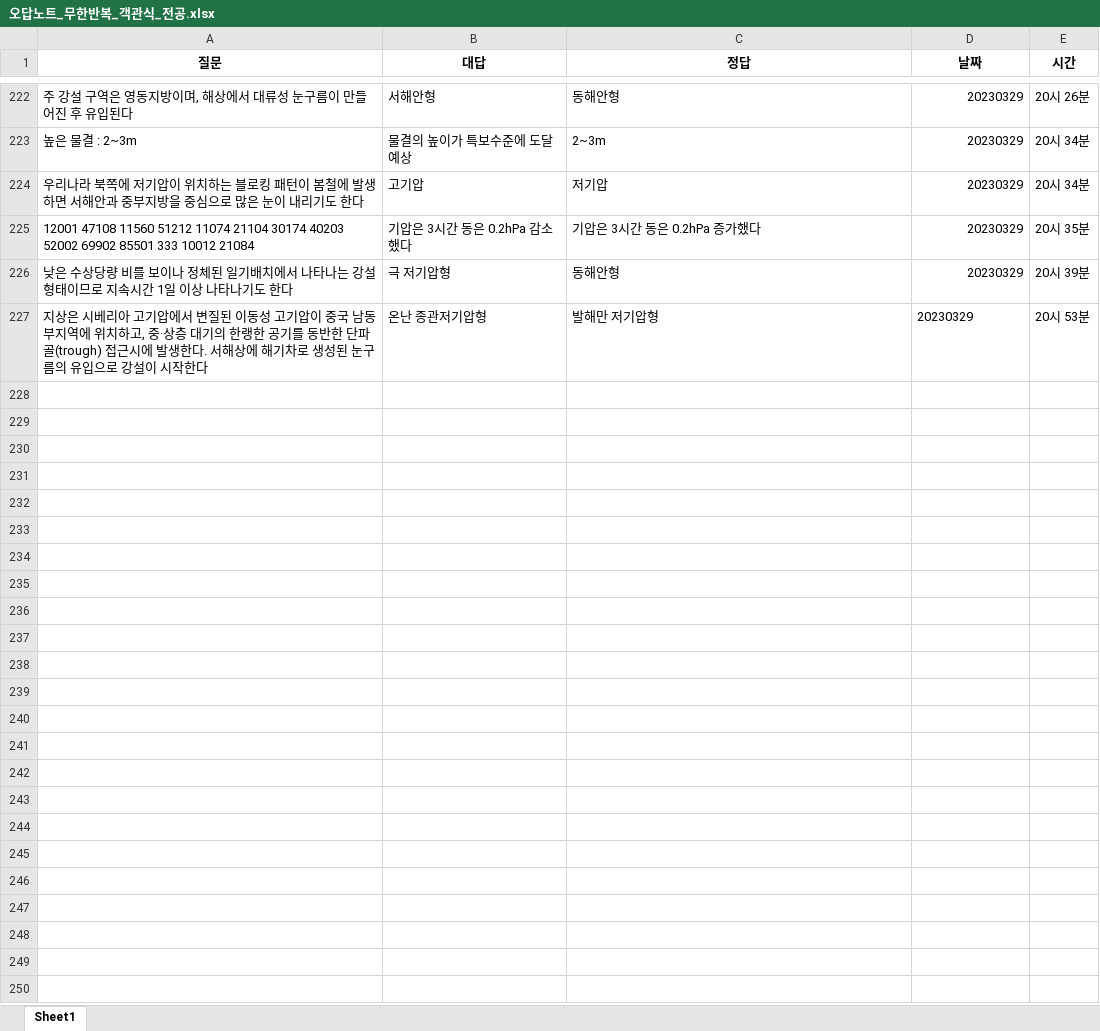
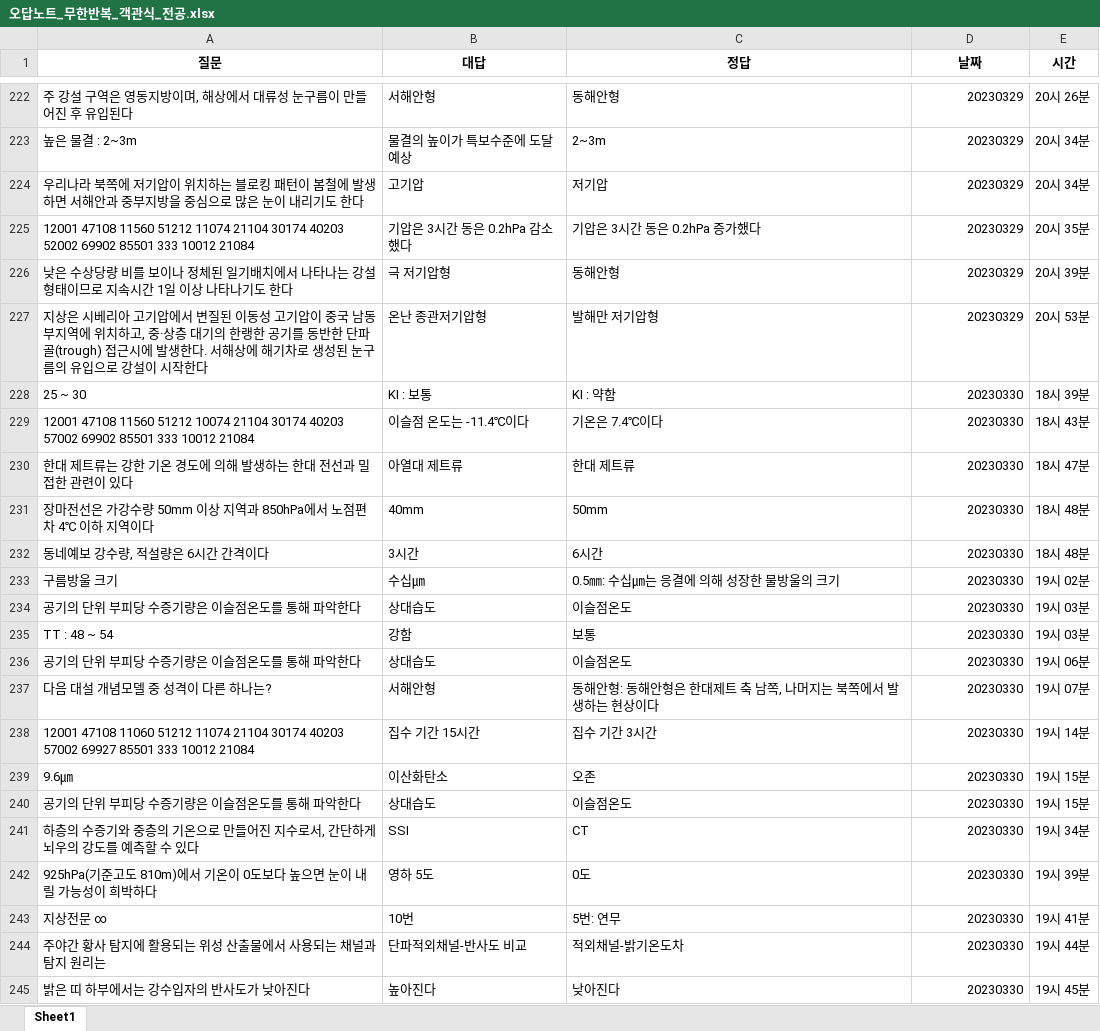
Before and after one commit to Choisignal/Private-Quizlet, an Excel workbook: 학습자료/단답형/오답노트/오답노트_무한반복_객관식_전공.xlsx, sheet Sheet1, drawn as a sheet; only a part is shown, gaps mark what is left out; values as stored, in another font and other column widths than the file's, no borders; the diff covers the shown part only; the diff names each change by its address in the sheet, - before the commit and + after, or states it on an @@ line.

```diff
--- a/학습자료/단답형/오답노트/오답노트_무한반복_객관식_전공.xlsx (sheet Sheet1)
+++ b/학습자료/단답형/오답노트/오답노트_무한반복_객관식_전공.xlsx (sheet Sheet1)
-D227 alignment: left
+D227 alignment: right
+row 228: 25 ~ 30 | KI : 보통 | KI : 약함 | 20230330 | 18시 39분
+row 229: 12001 47108 11560 51212 10074 21104 30174 40203 57002 69902 85501 333 10012 21084 | 이슬점 온도는 -11.4℃이다 | 기온은 7.4℃이다 | 20230330 | 18시 43분
+row 230: 한대 제트류는 강한 기온 경도에 의해 발생하는 한대 전선과 밀접한 관련이 있다 | 아열대 제트류 | 한대 제트류 | 20230330 | 18시 47분
+row 231: 장마전선은 가강수량 50mm 이상 지역과 850hPa에서 노점편차 4℃ 이하 지역이다 | 40mm | 50mm | 20230330 | 18시 48분
+row 232: 동네예보 강수량, 적설량은 6시간 간격이다 | 3시간 | 6시간 | 20230330 | 18시 48분
+row 233: 구름방울 크기 | 수십㎛ | 0.5㎜: 수십㎛는 응결에 의해 성장한 물방울의 크기 | 20230330 | 19시 02분
+row 234: 공기의 단위 부피당 수증기량은 이슬점온도를 통해 파악한다 | 상대습도 | 이슬점온도 | 20230330 | 19시 03분
+row 235: TT : 48 ~ 54 | 강함 | 보통 | 20230330 | 19시 03분
+row 236: 공기의 단위 부피당 수증기량은 이슬점온도를 통해 파악한다 | 상대습도 | 이슬점온도 | 20230330 | 19시 06분
+row 237: 다음 대설 개념모델 중 성격이 다른 하나는? | 서해안형 | 동해안형: 동해안형은 한대제트 축 남쪽, 나머지는 북쪽에서 발생하는 현상이다 | 20230330 | 19시 07분
+row 238: 12001 47108 11060 51212 11074 21104 30174 40203 57002 69927 85501 333 10012 21084 | 집수 기간 15시간 | 집수 기간 3시간 | 20230330 | 19시 14분
+row 239: 9.6㎛ | 이산화탄소 | 오존 | 20230330 | 19시 15분
+row 240: 공기의 단위 부피당 수증기량은 이슬점온도를 통해 파악한다 | 상대습도 | 이슬점온도 | 20230330 | 19시 15분
+row 241: 하층의 수증기와 중층의 기온으로 만들어진 지수로서, 간단하게 뇌우의 강도를 예측할 수 있다 | SSI | CT | 20230330 | 19시 34분
+row 242: 925hPa(기준고도 810m)에서 기온이 0도보다 높으면 눈이 내릴 가능성이 희박하다 | 영하 5도 | 0도 | 20230330 | 19시 39분
+row 243: 지상전문 ∞ | 10번 | 5번: 연무 | 20230330 | 19시 41분
+row 244: 주야간 황사 탐지에 활용되는 위성 산출물에서 사용되는 채널과 탐지 원리는 | 단파적외채널-반사도 비교 | 적외채널-밝기온도차 | 20230330 | 19시 44분
+row 245: 밝은 띠 하부에서는 강수입자의 반사도가 낮아진다 | 높아진다 | 낮아진다 | 20230330 | 19시 45분
```
Also changed, not shown: 13 added rows elsewhere in this sheet, 학습자료/단답형/오답노트/오답노트_무한반복_객관식_영단어 기출.xlsx, 학습자료/단답형/오답노트/오답노트_무한반복_객관식_영어.xlsx, 25 other files.
